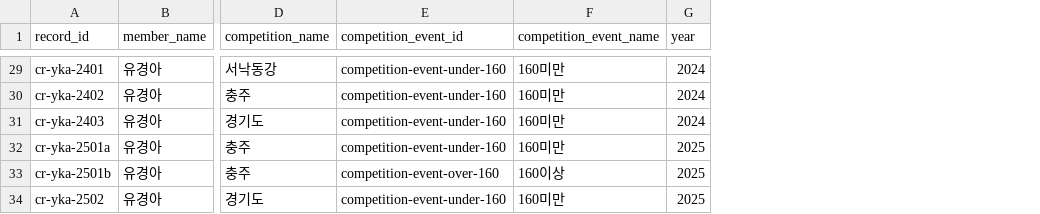
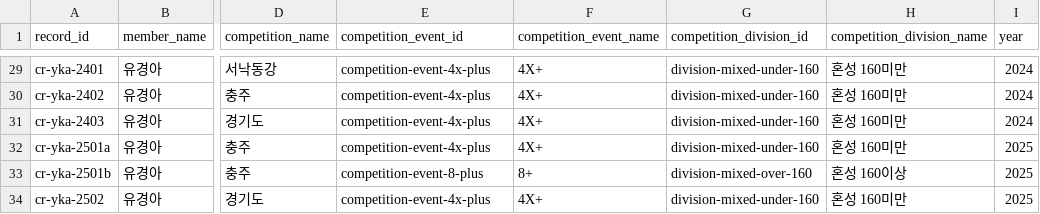
Before and after one commit to firefly247/src-leaderboard, a CSV file: data/competition_records.csv, drawn as a sheet; only a part is shown, gaps mark what is left out; the diff covers the shown part only; the diff names each change by its address in the sheet, - before the commit and + after, or states it on an @@ line.

Commit message:
Redesign competition medal matrix

```diff
--- a/data/competition_records.csv
+++ b/data/competition_records.csv
+column G (competition_division_id), rows 29-34: division-mixed-under-160 | division-mixed-under-160 | division-mixed-under-160 | division-mixed-under-160 | division-mixed-over-160 | division-mixed-under-160
+column H (competition_division_name), rows 29-34: 혼성 160미만 | 혼성 160미만 | 혼성 160미만 | 혼성 160미만 | 혼성 160이상 | 혼성 160미만
-E29:E32 (competition_event_id): competition-event-under-160
+E29:E32 (competition_event_id): competition-event-4x-plus
-F29:F32 (competition_event_name): 160미만
+F29:F32 (competition_event_name): 4X+
-E33 (competition_event_id): competition-event-over-160
+E33 (competition_event_id): competition-event-8-plus
-F33 (competition_event_name): 160이상
+F33 (competition_event_name): 8+
-E34 (competition_event_id): competition-event-under-160
+E34 (competition_event_id): competition-event-4x-plus
-F34 (competition_event_name): 160미만
+F34 (competition_event_name): 4X+
```
Also changed, not shown: 54 edited cells elsewhere in this file, 7 other files.
